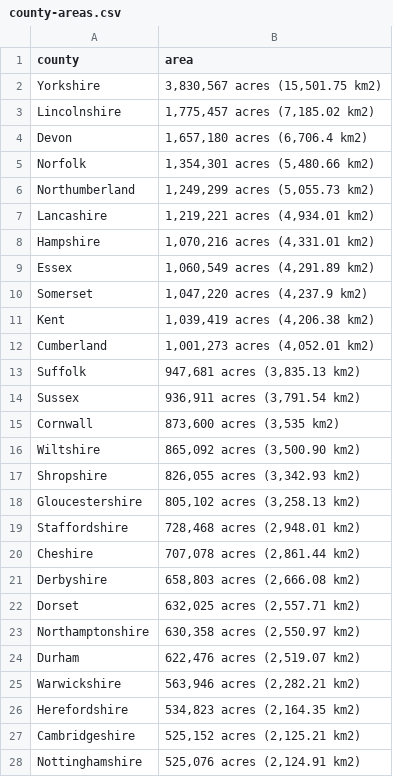
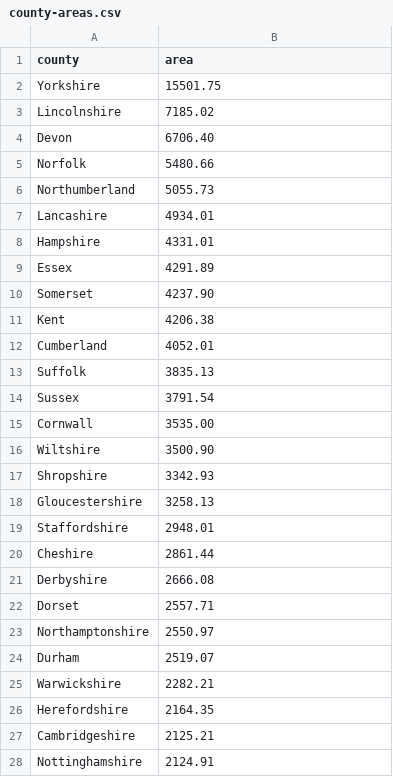
Before and after one commit to psmith-uob/data-EnglandCounties, a CSV file: county-areas.csv, drawn as a sheet; only a part is shown; the diff covers the shown part only.

Commit message:
Add files via upload

```diff
--- a/county-areas.csv
+++ b/county-areas.csv
@@ -1,28 +1,28 @@
 county,area
-Yorkshire,"3,830,567 acres (15,501.75 km2)"
-Lincolnshire,"1,775,457 acres (7,185.02 km2)"
-Devon,"1,657,180 acres (6,706.4 km2)"
-Norfolk,"1,354,301 acres (5,480.66 km2)"
-Northumberland,"1,249,299 acres (5,055.73 km2)"
-Lancashire,"1,219,221 acres (4,934.01 km2)"
-Hampshire,"1,070,216 acres (4,331.01 km2)"
-Essex,"1,060,549 acres (4,291.89 km2)"
-Somerset,"1,047,220 acres (4,237.9 km2)"
-Kent,"1,039,419 acres (4,206.38 km2)"
-Cumberland,"1,001,273 acres (4,052.01 km2)"
-Suffolk,"947,681 acres (3,835.13 km2)"
-Sussex,"936,911 acres (3,791.54 km2)"
-Cornwall,"873,600 acres (3,535 km2)"
-Wiltshire,"865,092 acres (3,500.90 km2)"
-Shropshire,"826,055 acres (3,342.93 km2)"
-Gloucestershire,"805,102 acres (3,258.13 km2)"
-Staffordshire,"728,468 acres (2,948.01 km2)"
-Cheshire,"707,078 acres (2,861.44 km2)"
-Derbyshire,"658,803 acres (2,666.08 km2)"
-Dorset,"632,025 acres (2,557.71 km2)"
-Northamptonshire,"630,358 acres (2,550.97 km2)"
-Durham,"622,476 acres (2,519.07 km2)"
-Warwickshire,"563,946 acres (2,282.21 km2)"
-Herefordshire,"534,823 acres (2,164.35 km2)"
-Cambridgeshire,"525,152 acres (2,125.21 km2)"
-Nottinghamshire,"525,076 acres (2,124.91 km2)"
+Yorkshire,15501.75
+Lincolnshire,7185.02
+Devon,6706.40
+Norfolk,5480.66
+Northumberland,5055.73
+Lancashire,4934.01
+Hampshire,4331.01
+Essex,4291.89
+Somerset,4237.90
+Kent,4206.38
+Cumberland,4052.01
+Suffolk,3835.13
+Sussex,3791.54
+Cornwall,3535.00
+Wiltshire,3500.90
+Shropshire,3342.93
+Gloucestershire,3258.13
+Staffordshire,2948.01
+Cheshire,2861.44
+Derbyshire,2666.08
+Dorset,2557.71
+Northamptonshire,2550.97
+Durham,2519.07
+Warwickshire,2282.21
+Herefordshire,2164.35
+Cambridgeshire,2125.21
+Nottinghamshire,2124.91
```
Also changed, not shown: 13 edited cells elsewhere in this file.
